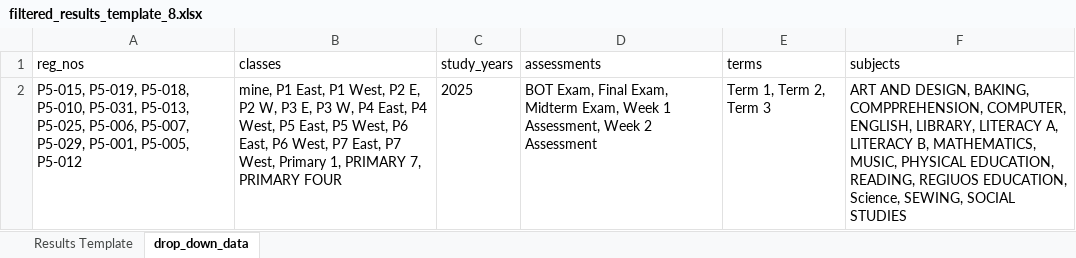
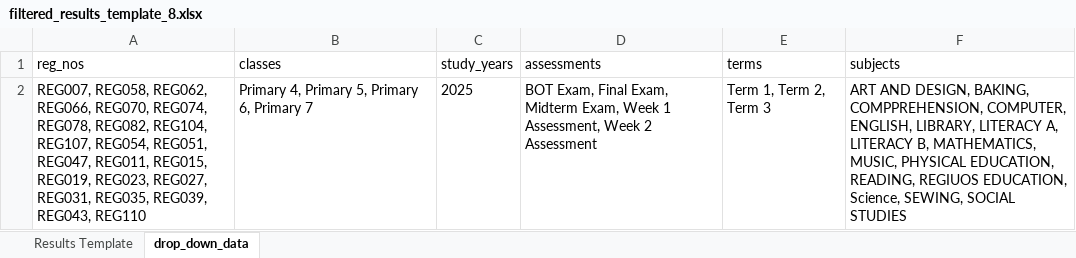
Before and after one commit to w-isiah/id_card, an Excel workbook: apps/static/uploads/filtered_results_template_8.xlsx, sheet drop_down_data, drawn as a sheet; values as stored, in another font and other column widths than the file's, no borders; the diff names each change by its address in the sheet, - before the commit and + after, or states it on an @@ line.

```diff
--- a/apps/static/uploads/filtered_results_template_8.xlsx (sheet drop_down_data)
+++ b/apps/static/uploads/filtered_results_template_8.xlsx (sheet drop_down_data)
-A2 (reg_nos): P5-015, P5-019, P5-018, P5-010, P5-031, P5-013, P5-025, P5-006, P5-007, P5-029, P5-001, P5-005, P5-012
+A2 (reg_nos): REG007, REG058, REG062, REG066, REG070, REG074, REG078, REG082, REG104, REG107, REG054, REG051, REG047, REG011, REG015, REG019, REG023, REG027, REG031, REG035, REG039, REG043, REG110
-B2 (classes): mine, P1 East, P1 West, P2 E, P2 W, P3 E, P3 W, P4 East, P4 West, P5 East, P5 West, P6 East, P6 West, P7 East, P7 West, Primary 1, PRIMARY 7, PRIMARY FOUR
+B2 (classes): Primary 4, Primary 5, Primary 6, Primary 7
```
Also changed, not shown: sheet Results Template, apps/static/uploads/filtered_results_template_10.xlsx, 14 other files.
